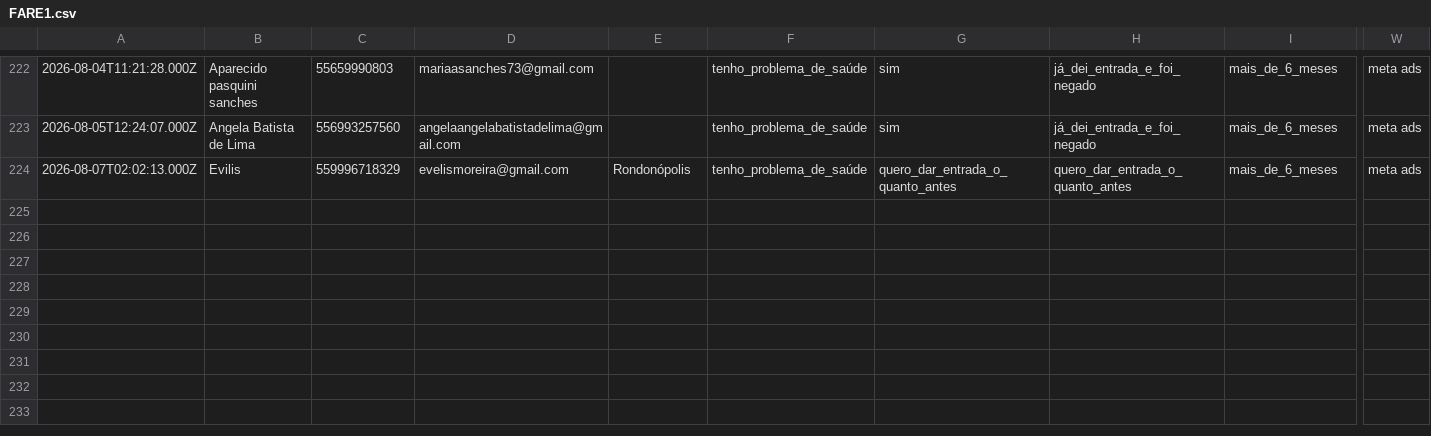
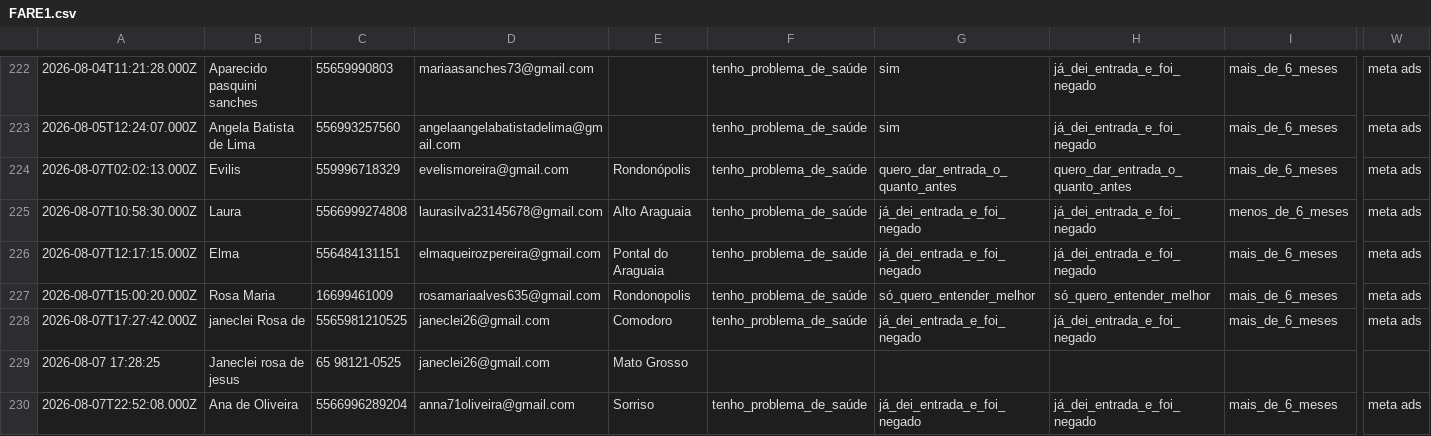
Before and after one commit to juliacostamktdigital-eng/Lps, a CSV file: painel/data/com/FARE1.csv, drawn as a sheet; only a part is shown, gaps mark what is left out; rows hold the shown columns only; the diff names each change by its address in the sheet, - before the commit and + after, or states it on an @@ line.

```diff
--- a/painel/data/com/FARE1.csv
+++ b/painel/data/com/FARE1.csv
+row 225: 2026-08-07T10:58:30.000Z | Laura | 5566999274808 | laurasilva23145678@gmail.com | Alto Araguaia | tenho_problema_de_saúde | já_dei_entrada_e_foi_negado | já_dei_entrada_e_foi_negado | menos_de_6_meses | meta ads
+row 226: 2026-08-07T12:17:15.000Z | Elma | 556484131151 | elmaqueirozpereira@gmail.com | Pontal do Araguaia | tenho_problema_de_saúde | já_dei_entrada_e_foi_negado | já_dei_entrada_e_foi_negado | mais_de_6_meses | meta ads
+row 227: 2026-08-07T15:00:20.000Z | Rosa Maria | 16699461009 | rosamariaalves635@gmail.com | Rondonopolis | tenho_problema_de_saúde | só_quero_entender_melhor | só_quero_entender_melhor | mais_de_6_meses | meta ads
+row 228: 2026-08-07T17:27:42.000Z | janeclei Rosa de | 5565981210525 | janeclei26@gmail.com | Comodoro | tenho_problema_de_saúde | já_dei_entrada_e_foi_negado | já_dei_entrada_e_foi_negado | mais_de_6_meses | meta ads
+row 229: 2026-08-07 17:28:25 | Janeclei rosa de jesus | 65 98121-0525 | janeclei26@gmail.com | Mato Grosso
+row 230: 2026-08-07T22:52:08.000Z | Ana de Oliveira | 5566996289204 | anna71oliveira@gmail.com | Sorriso | tenho_problema_de_saúde | já_dei_entrada_e_foi_negado | já_dei_entrada_e_foi_negado | mais_de_6_meses | meta ads
```
Also changed, not shown: painel/data/pace/ACCE.csv, painel/data/pace/SOTB.csv, 4 other files.
